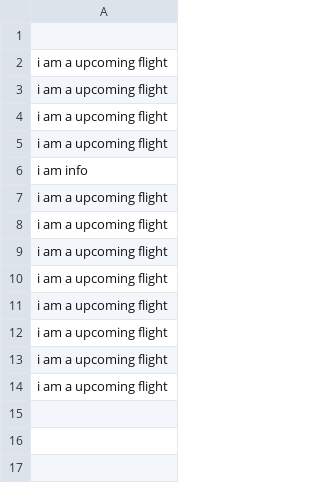
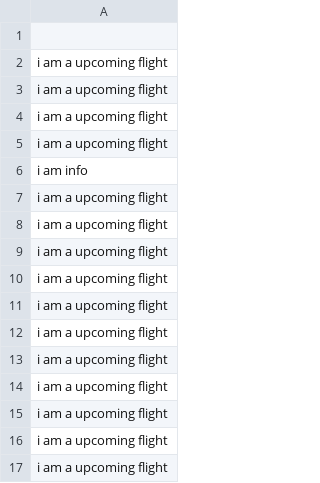
Before and after one commit to dagurbenjamin/3vikna, a CSV file: UpcomingFlightsFile.csv, drawn as a sheet; the diff names each change by its address in the sheet, - before the commit and + after, or states it on an @@ line.

```diff
--- a/UpcomingFlightsFile.csv
+++ b/UpcomingFlightsFile.csv
+row 15: i am a upcoming flight
+row 16: i am a upcoming flight
+row 17: i am a upcoming flight
```
Also changed, not shown: CrewFile.csv, PastFlightsFile.csv, 4 other files.
